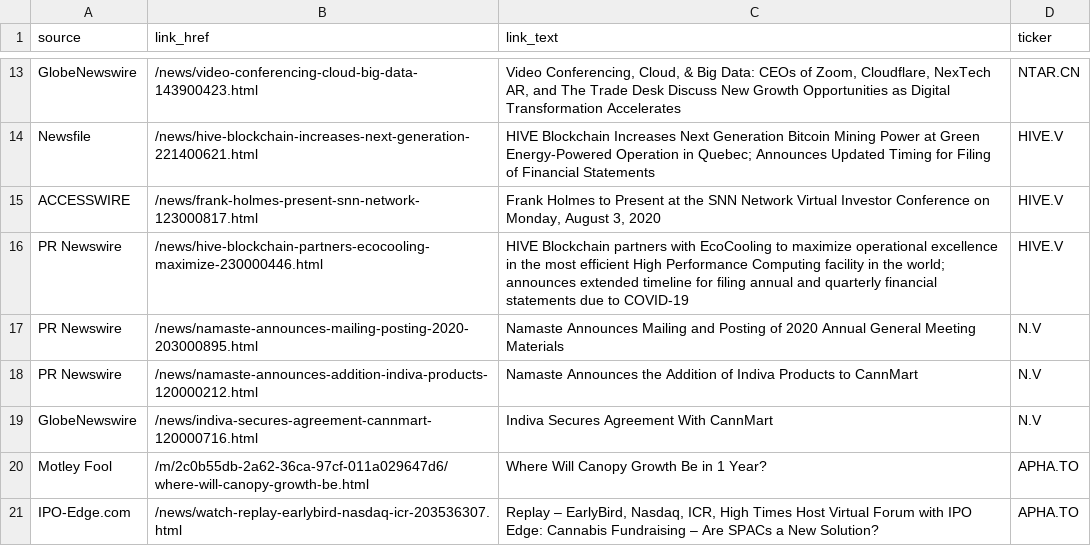
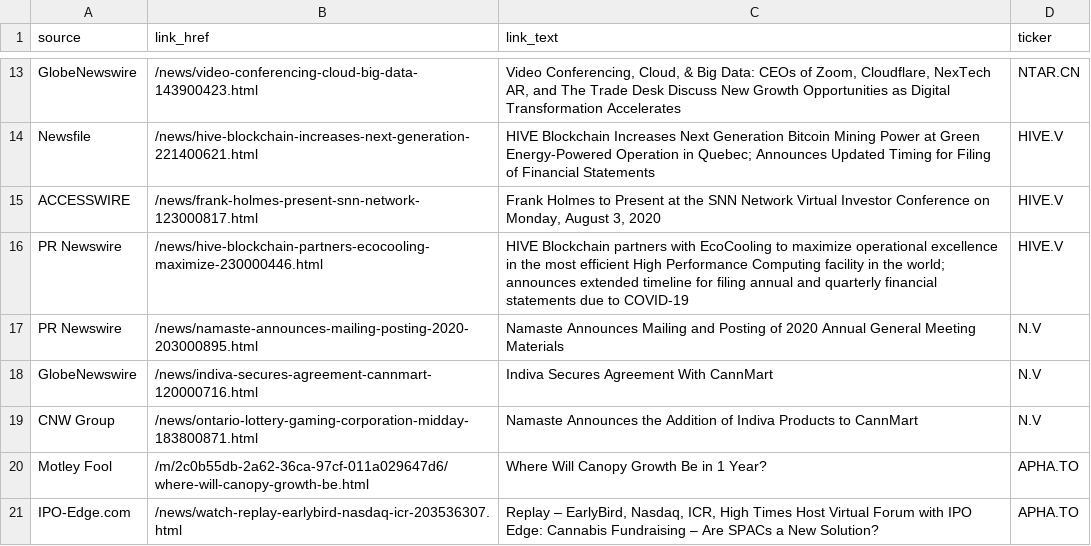
Before and after one commit to dli-invest/halts_and_news, a CSV file: news.csv, drawn as a sheet; only a part is shown, gaps mark what is left out.

```diff
--- a/news.csv
+++ b/news.csv
@@ -17,4 +17,4 @@ PR Newswire,/news/hive-blockchain-partners-ecocooling-maximize-230000446.html,HI
 PR Newswire,/news/namaste-announces-mailing-posting-2020-203000895.html,Namaste Announces Mailing and Posting of 2020 Annual General Meeting Materials,N.V
-PR Newswire,/news/namaste-announces-addition-indiva-products-120000212.html,Namaste Announces the Addition of Indiva Products to CannMart,N.V
 GlobeNewswire,/news/indiva-secures-agreement-cannmart-120000716.html,Indiva Secures Agreement With CannMart,N.V
+CNW Group,/news/ontario-lottery-gaming-corporation-midday-183800871.html,Namaste Announces the Addition of Indiva Products to CannMart,N.V
 Motley Fool,/m/2c0b55db-2a62-36ca-97cf-011a029647d6/where-will-canopy-growth-be.html,Where Will Canopy Growth Be in 1 Year?,APHA.TO
```
Also changed, not shown: full_news.csv, halts.csv.
